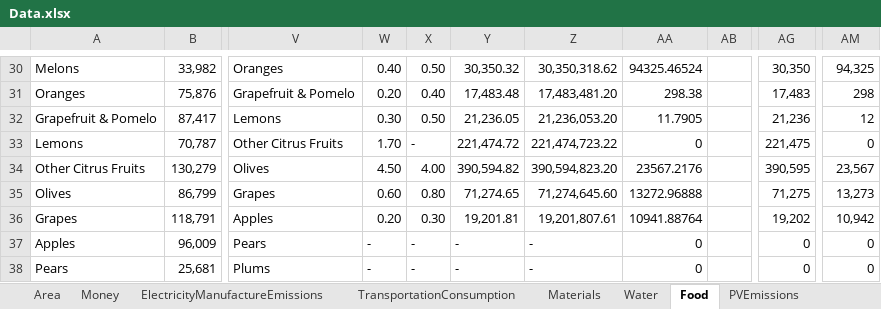
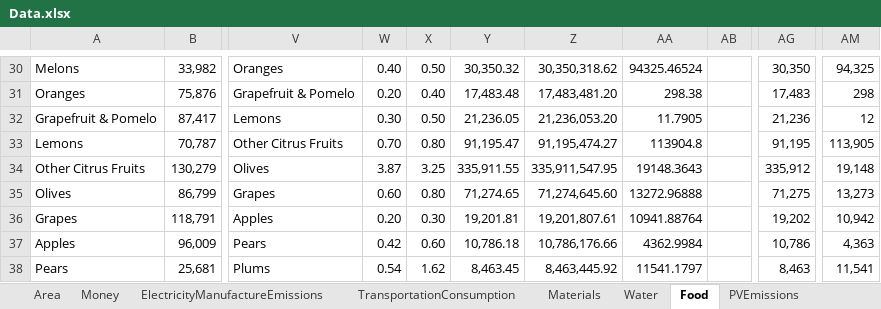
Before and after one commit to ShiriNitzan/NewVersion, an Excel workbook: Data/Data.xlsx, sheet Food, drawn as a sheet; only a part is shown, gaps mark what is left out; values as stored, in another font and other column widths than the file's, no cell formats; 1 other sheet too large or unreadable and not compared; the diff covers the shown part only; the diff names each change by its address in the sheet, - before the commit and + after, or states it on an @@ line.

```diff
--- a/Data/Data.xlsx (sheet Food)
+++ b/Data/Data.xlsx (sheet Food)
-W33: 1.70
+W33: 0.70
-X33: -
+X33: 0.80
-Y33: 221,474.72
+Y33: 91,195.47
-Z33: 221,474,723.22
+Z33: 91,195,474.27
-AA33: 0
+AA33: 113904.8
-AG33: 221,475
+AG33: 91,195
-AM33: 0
+AM33: 113,905
-W34: 4.50
+W34: 3.87
-X34: 4.00
+X34: 3.25
-Y34: 390,594.82
+Y34: 335,911.55
-Z34: 390,594,823.20
+Z34: 335,911,547.95
-AA34: 23567.2176
+AA34: 19148.3643
-AG34: 390,595
+AG34: 335,912
-AM34: 23,567
+AM34: 19,148
-W37: -
+W37: 0.42
-X37: -
+X37: 0.60
-Y37: -
+Y37: 10,786.18
-Z37: -
+Z37: 10,786,176.66
-AA37: 0
+AA37: 4362.9984
-AG37: 0
+AG37: 10,786
-AM37: 0
+AM37: 4,363
-W38: -
+W38: 0.54
-X38: -
+X38: 1.62
-Y38: -
+Y38: 8,463.45
-Z38: -
+Z38: 8,463,445.92
-AA38: 0
+AA38: 11541.1797
-AG38: 0
+AG38: 8,463
-AM38: 0
+AM38: 11,541
```
Also changed, not shown: 2 added rows, 2 removed rows and 111 edited cells elsewhere in this sheet, cell formats, formulas that keep their value, 1 other file.
